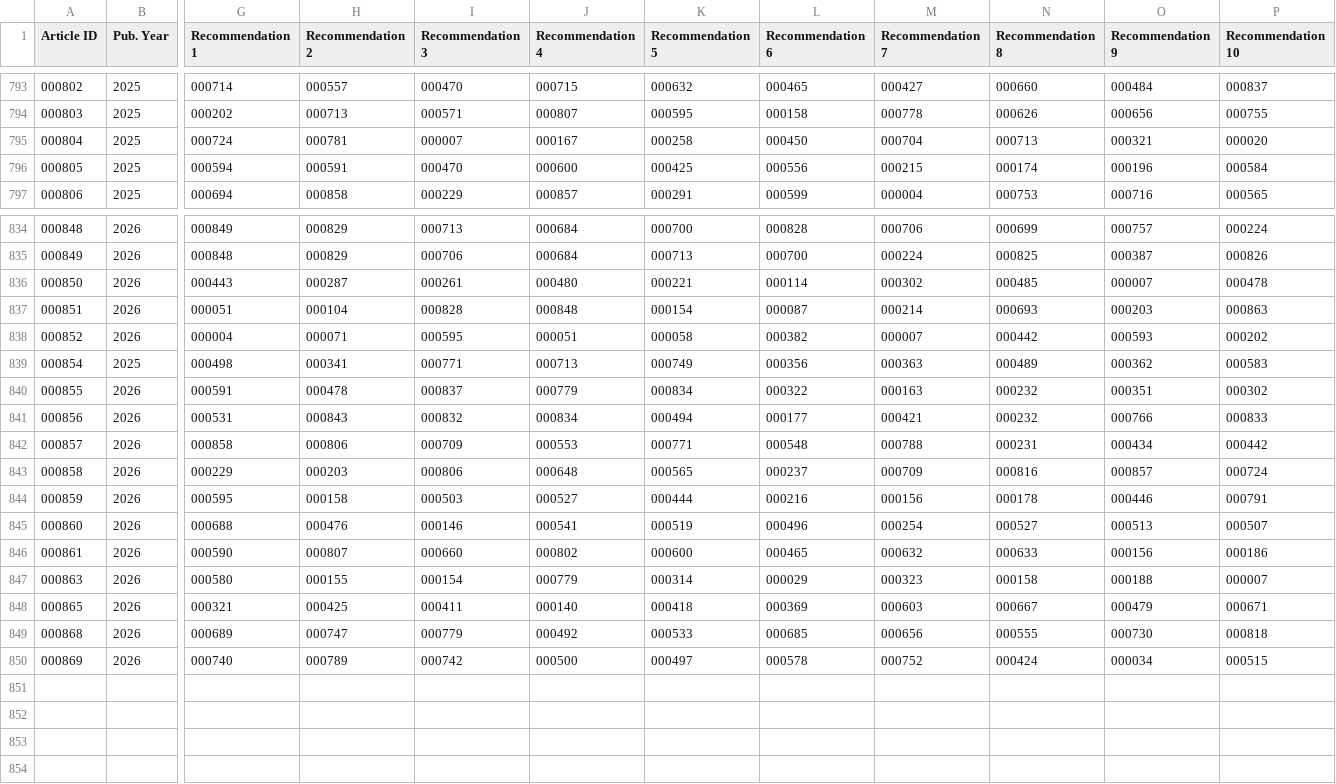
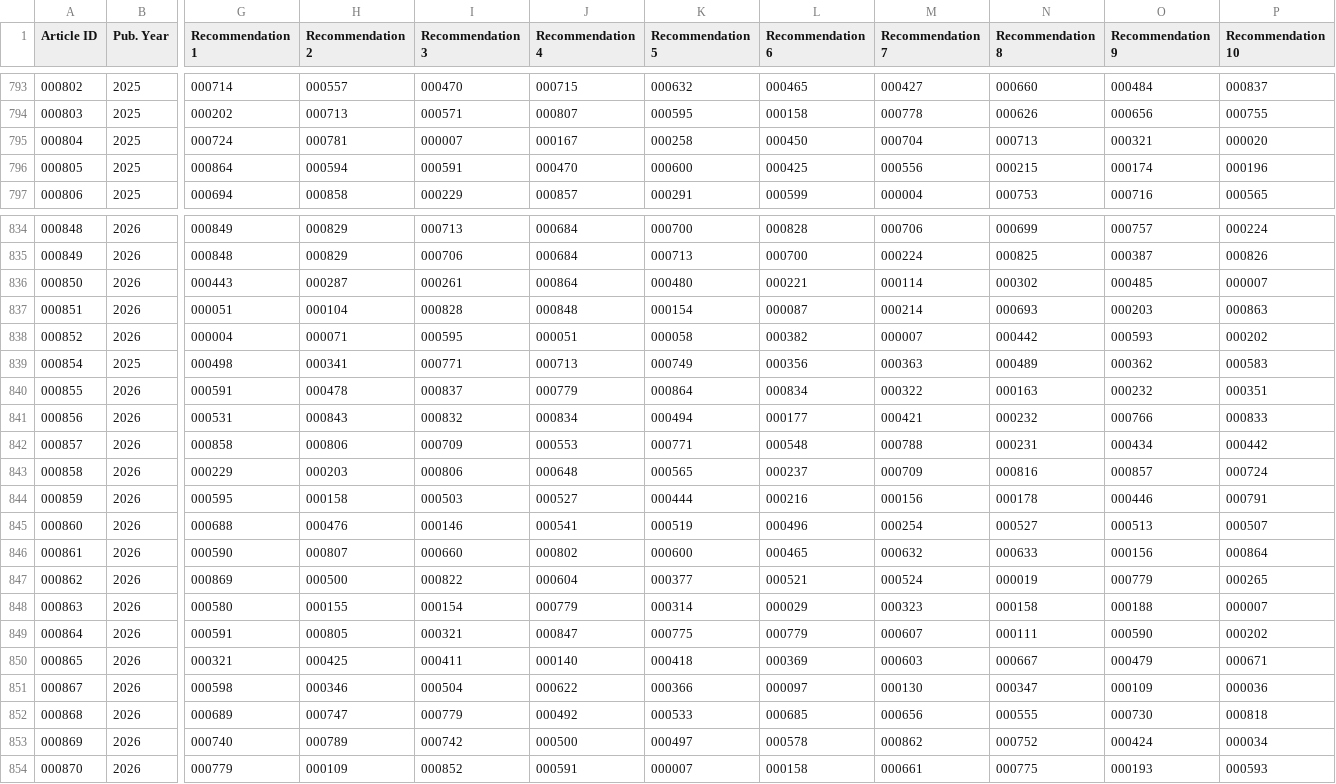
Before and after one commit to Digital-Humanities-Quarterly/DHQ-similar-papers, a TSV file: dhq-recs-zfill-spctr.tsv, drawn as a sheet; only a part is shown, gaps mark what is left out; addresses are those after the commit; rows hold the shown columns only; the diff covers the shown part only; the diff names each change by its address in the sheet, - before the commit and + after, or states it on an @@ line.

```diff
--- a/dhq-recs-zfill-spctr.tsv
+++ b/dhq-recs-zfill-spctr.tsv
-G796 (Recommendation 1): 000594
+G796 (Recommendation 1): 000864
-H796 (Recommendation 2): 000591
+H796 (Recommendation 2): 000594
-I796 (Recommendation 3): 000470
+I796 (Recommendation 3): 000591
-J796 (Recommendation 4): 000600
+J796 (Recommendation 4): 000470
-K796 (Recommendation 5): 000425
+K796 (Recommendation 5): 000600
-L796 (Recommendation 6): 000556
+L796 (Recommendation 6): 000425
-M796 (Recommendation 7): 000215
+M796 (Recommendation 7): 000556
-N796 (Recommendation 8): 000174
+N796 (Recommendation 8): 000215
-O796 (Recommendation 9): 000196
+O796 (Recommendation 9): 000174
-P796 (Recommendation 10): 000584
+P796 (Recommendation 10): 000196
-J836 (Recommendation 4): 000480
+J836 (Recommendation 4): 000864
-K836 (Recommendation 5): 000221
+K836 (Recommendation 5): 000480
-L836 (Recommendation 6): 000114
+L836 (Recommendation 6): 000221
-M836 (Recommendation 7): 000302
+M836 (Recommendation 7): 000114
-N836 (Recommendation 8): 000485
+N836 (Recommendation 8): 000302
-O836 (Recommendation 9): 000007
+O836 (Recommendation 9): 000485
-P836 (Recommendation 10): 000478
+P836 (Recommendation 10): 000007
-K840 (Recommendation 5): 000834
+K840 (Recommendation 5): 000864
-L840 (Recommendation 6): 000322
+L840 (Recommendation 6): 000834
-M840 (Recommendation 7): 000163
+M840 (Recommendation 7): 000322
-N840 (Recommendation 8): 000232
+N840 (Recommendation 8): 000163
-O840 (Recommendation 9): 000351
+O840 (Recommendation 9): 000232
-P840 (Recommendation 10): 000302
+P840 (Recommendation 10): 000351
-P846 (Recommendation 10): 000186
+P846 (Recommendation 10): 000864
+row 847: 000862 | 2026 | 000869 | 000500 | 000822 | 000604 | 000377 | 000521 | 000524 | 000019 | 000779 | 000265
+row 849: 000864 | 2026 | 000591 | 000805 | 000321 | 000847 | 000775 | 000779 | 000607 | 000111 | 000590 | 000202
+row 851: 000867 | 2026 | 000598 | 000346 | 000504 | 000622 | 000366 | 000097 | 000130 | 000347 | 000109 | 000036
-M853 (Recommendation 7): 000752
+M853 (Recommendation 7): 000862
-N853 (Recommendation 8): 000424
+N853 (Recommendation 8): 000752
-O853 (Recommendation 9): 000034
+O853 (Recommendation 9): 000424
-P853 (Recommendation 10): 000515
+P853 (Recommendation 10): 000034
+row 854: 000870 | 2026 | 000779 | 000109 | 000852 | 000591 | 000007 | 000158 | 000661 | 000775 | 000193 | 000593
```
Also changed, not shown: 68 edited cells elsewhere in this file, dhq-recs-zfill-bm25.tsv, dhq-recs-zfill-kwd.tsv.
